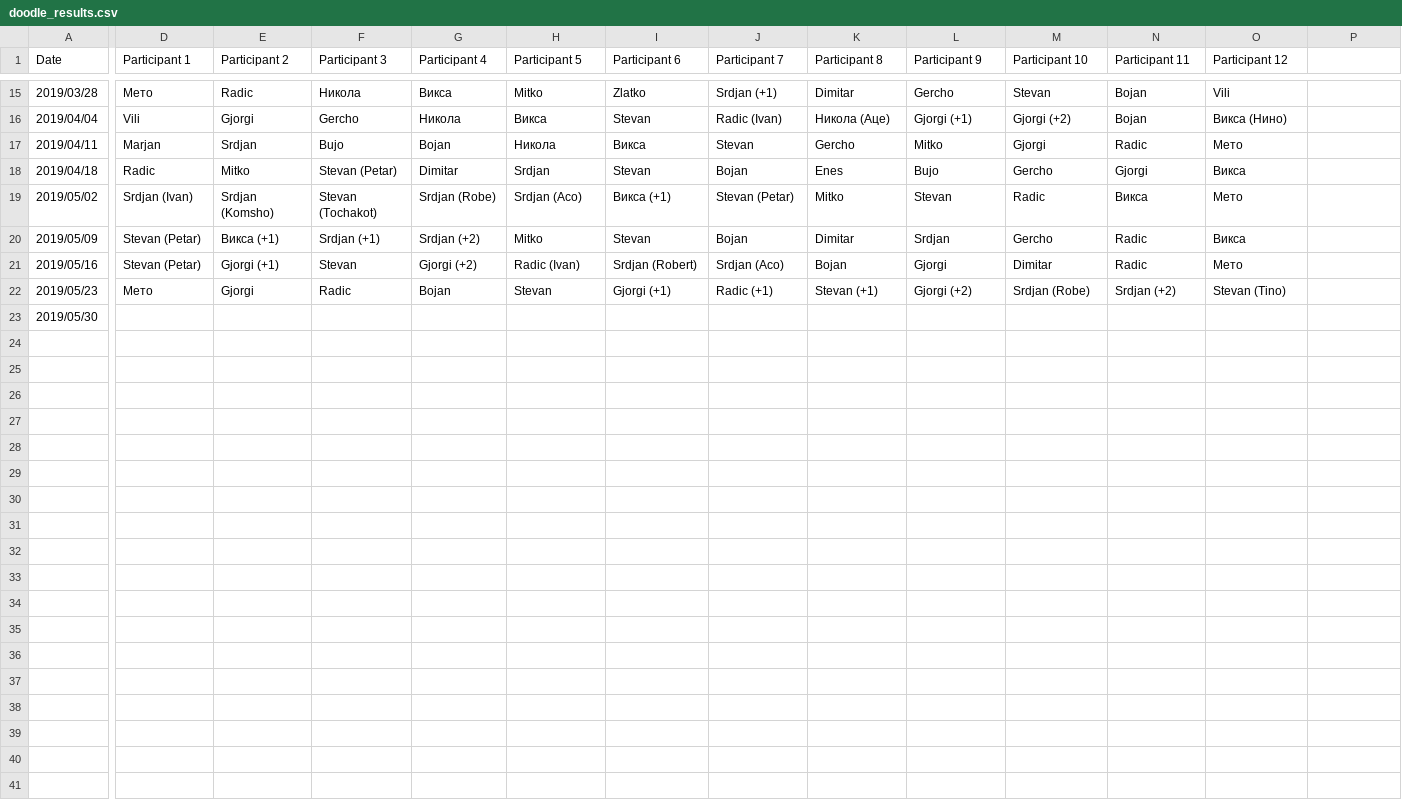
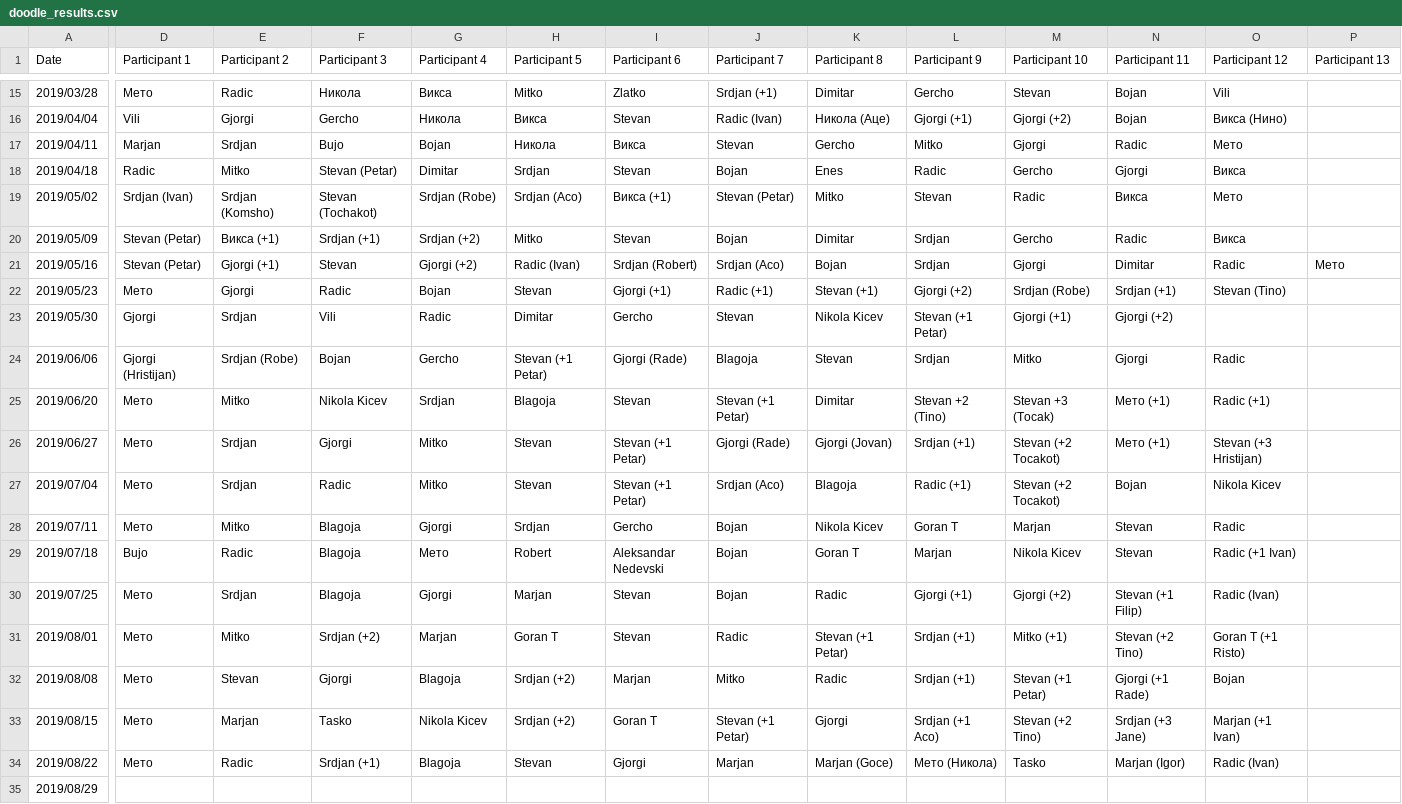
Before and after one commit to MTrajK/FootballPoll, a CSV file: src/dynamodb/fill_tables/doodle_results.csv, drawn as a sheet; only a part is shown, gaps mark what is left out; rows hold the shown columns only; the diff covers the shown part only; the diff names each change by its address in the sheet, - before the commit and + after, or states it on an @@ line.

Commit message:
Updated doodle results and axios

```diff
--- a/src/dynamodb/fill_tables/doodle_results.csv
+++ b/src/dynamodb/fill_tables/doodle_results.csv
-P1: (empty)
+P1: Participant 13
-L18 (Participant 9): Bujo
+L18 (Participant 9): Radic
-L21 (Participant 9): Gjorgi
+L21 (Participant 9): Srdjan
-M21 (Participant 10): Dimitar
+M21 (Participant 10): Gjorgi
-N21 (Participant 11): Radic
+N21 (Participant 11): Dimitar
-O21 (Participant 12): Мето
+O21 (Participant 12): Radic
-P21 (Participant 13): (empty)
+P21 (Participant 13): Мето
-N22 (Participant 11): Srdjan (+2)
+N22 (Participant 11): Srdjan (+1)
-D23 (Participant 1): (empty)
+D23 (Participant 1): Gjorgi
-E23 (Participant 2): (empty)
+E23 (Participant 2): Srdjan
-F23 (Participant 3): (empty)
+F23 (Participant 3): Vili
-G23 (Participant 4): (empty)
+G23 (Participant 4): Radic
-H23 (Participant 5): (empty)
+H23 (Participant 5): Dimitar
-I23 (Participant 6): (empty)
+I23 (Participant 6): Gercho
-J23 (Participant 7): (empty)
+J23 (Participant 7): Stevan
-K23 (Participant 8): (empty)
+K23 (Participant 8): Nikola Kicev
-L23 (Participant 9): (empty)
+L23 (Participant 9): Stevan (+1 Petar)
-M23 (Participant 10): (empty)
+M23 (Participant 10): Gjorgi (+1)
-N23 (Participant 11): (empty)
+N23 (Participant 11): Gjorgi (+2)
+row 24: 2019/06/06 | Gjorgi (Hristijan) | Srdjan (Robe) | Bojan | Gercho | Stevan (+1 Petar) | Gjorgi (Rade) | Blagoja | Stevan | Srdjan | Mitko | Gjorgi | Radic
+row 25: 2019/06/20 | Мето | Mitko | Nikola Kicev | Srdjan | Blagoja | Stevan | Stevan (+1 Petar) | Dimitar | Stevan +2 (Tino) | Stevan +3 (Tocak) | Мето (+1) | Radic (+1)
+row 26: 2019/06/27 | Мето | Srdjan | Gjorgi | Mitko | Stevan | Stevan (+1 Petar) | Gjorgi (Rade) | Gjorgi (Jovan) | Srdjan (+1) | Stevan (+2 Tocakot) | Мето (+1) | Stevan (+3 Hristijan)
+row 27: 2019/07/04 | Мето | Srdjan | Radic | Mitko | Stevan | Stevan (+1 Petar) | Srdjan (Aco) | Blagoja | Radic (+1) | Stevan (+2 Tocakot) | Bojan | Nikola Kicev
+row 28: 2019/07/11 | Мето | Mitko | Blagoja | Gjorgi | Srdjan | Gercho | Bojan | Nikola Kicev | Goran T | Marjan | Stevan | Radic
+row 29: 2019/07/18 | Bujo | Radic | Blagoja | Мето | Robert | Aleksandar Nedevski | Bojan | Goran T | Marjan | Nikola Kicev | Stevan | Radic (+1 Ivan)
+row 30: 2019/07/25 | Мето | Srdjan | Blagoja | Gjorgi | Marjan | Stevan | Bojan | Radic | Gjorgi (+1) | Gjorgi (+2) | Stevan (+1 Filip) | Radic (Ivan)
+row 31: 2019/08/01 | Мето | Mitko | Srdjan (+2) | Marjan | Goran T | Stevan | Radic | Stevan (+1 Petar) | Srdjan (+1) | Mitko (+1) | Stevan (+2 Tino) | Goran T (+1 Risto)
+row 32: 2019/08/08 | Мето | Stevan | Gjorgi | Blagoja | Srdjan (+2) | Marjan | Mitko | Radic | Srdjan (+1) | Stevan (+1 Petar) | Gjorgi (+1 Rade) | Bojan
+row 33: 2019/08/15 | Мето | Marjan | Tasko | Nikola Kicev | Srdjan (+2) | Goran T | Stevan (+1 Petar) | Gjorgi | Srdjan (+1 Aco) | Stevan (+2 Tino) | Srdjan (+3 Jane) | Marjan (+1 Ivan)
+row 34: 2019/08/22 | Мето | Radic | Srdjan (+1) | Blagoja | Stevan | Gjorgi | Marjan | Marjan (Goce) | Мето (Никола) | Tasko | Marjan (Igor) | Radic (Ivan)
+row 35: 2019/08/29
```
Also changed, not shown: 1 edited cell elsewhere in this file, 1 other file.
